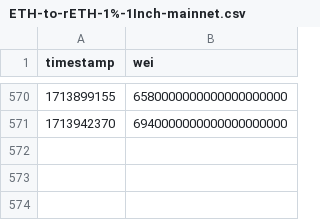
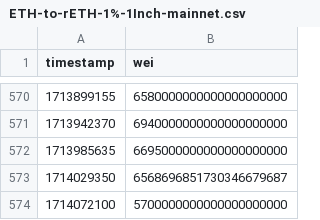
Before and after one commit to xrchz/rocketslippage, a CSV file: ETH-to-rETH-1%-1Inch-mainnet.csv, drawn as a sheet; only a part is shown, gaps mark what is left out.

Commit message:
Add data

```diff
--- a/ETH-to-rETH-1%-1Inch-mainnet.csv
+++ b/ETH-to-rETH-1%-1Inch-mainnet.csv
@@ -571 +571,4 @@ timestamp,wei
 1713942370,6940000000000000000000
+1713985635,6695000000000000000000
+1714029350,6568696851730346679687
+1714072100,5700000000000000000000
```
Also changed, not shown: ETH-to-rETH-1%-1Inch-arbitrum.csv, ETH-to-rETH-1%-1Inch-optimism.csv, 5 other files.
